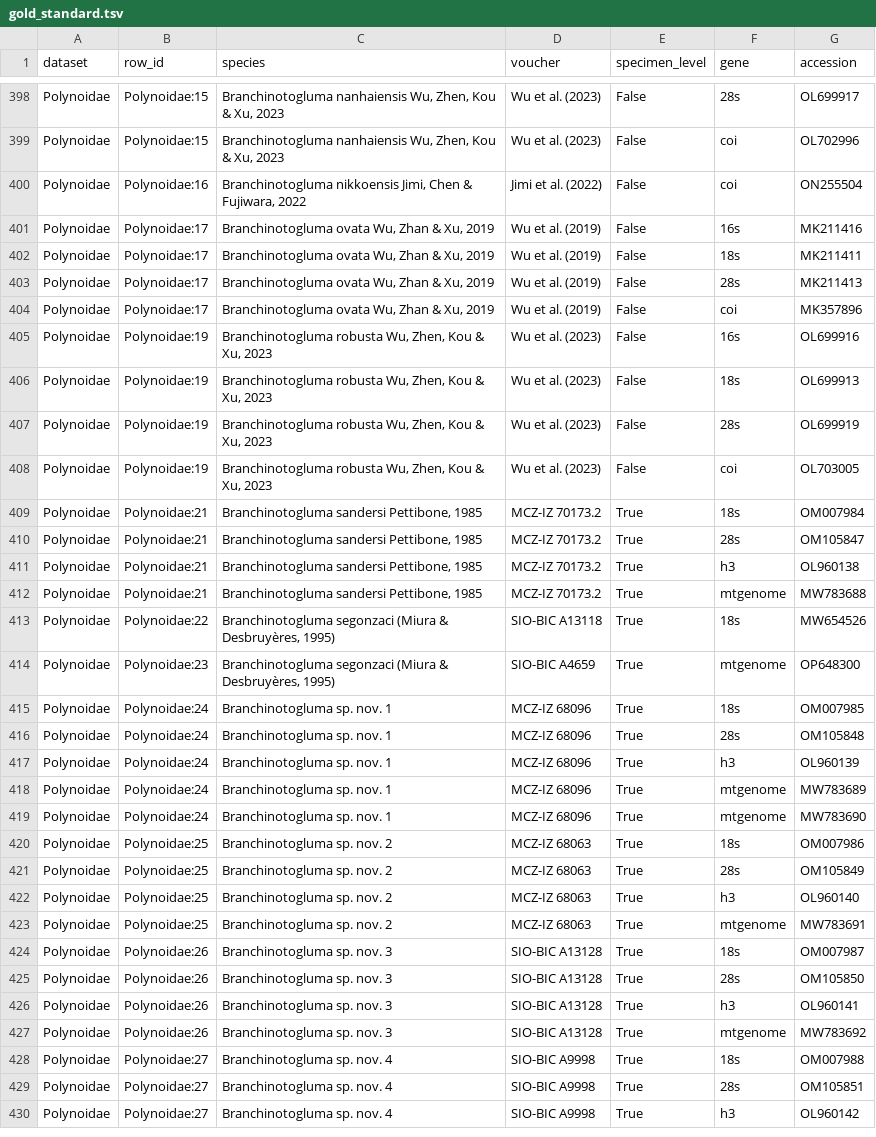
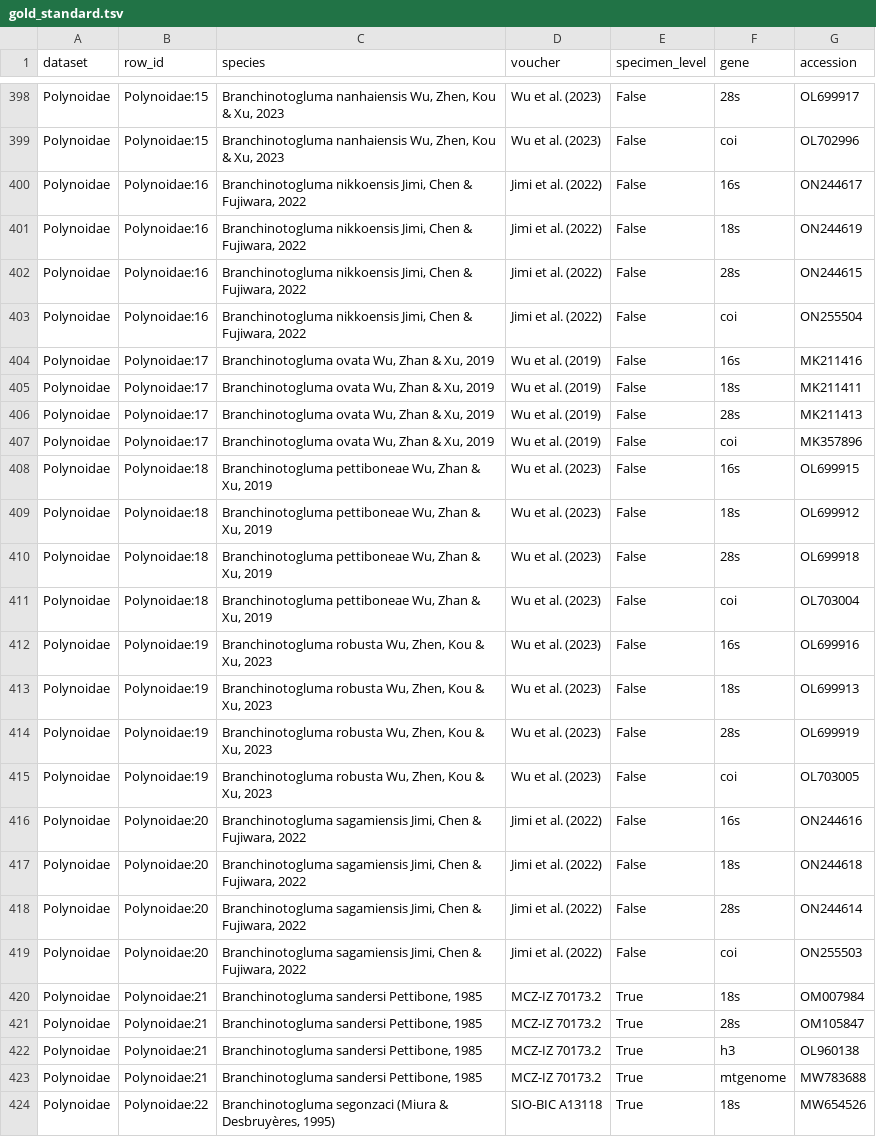
Before and after one commit to deyuanyang92-dev/gb2taxonomy, a TSV file: benchmark/gold/gold_standard.tsv, drawn as a sheet; only a part is shown, gaps mark what is left out; the shorter side is filled out with more unchanged rows; the diff names each change by its address in the sheet, - before the commit and + after, or states it on an @@ line.

```diff
--- a/benchmark/gold/gold_standard.tsv
+++ b/benchmark/gold/gold_standard.tsv
+row 400: Polynoidae | Polynoidae:16 | Branchinotogluma nikkoensis Jimi, Chen & Fujiwara, 2022 | Jimi et al. (2022) | False | 16s | ON244617
+row 401: Polynoidae | Polynoidae:16 | Branchinotogluma nikkoensis Jimi, Chen & Fujiwara, 2022 | Jimi et al. (2022) | False | 18s | ON244619
+row 402: Polynoidae | Polynoidae:16 | Branchinotogluma nikkoensis Jimi, Chen & Fujiwara, 2022 | Jimi et al. (2022) | False | 28s | ON244615
+row 408: Polynoidae | Polynoidae:18 | Branchinotogluma pettiboneae Wu, Zhan & Xu, 2019 | Wu et al. (2023) | False | 16s | OL699915
+row 409: Polynoidae | Polynoidae:18 | Branchinotogluma pettiboneae Wu, Zhan & Xu, 2019 | Wu et al. (2023) | False | 18s | OL699912
+row 410: Polynoidae | Polynoidae:18 | Branchinotogluma pettiboneae Wu, Zhan & Xu, 2019 | Wu et al. (2023) | False | 28s | OL699918
+row 411: Polynoidae | Polynoidae:18 | Branchinotogluma pettiboneae Wu, Zhan & Xu, 2019 | Wu et al. (2023) | False | coi | OL703004
+row 416: Polynoidae | Polynoidae:20 | Branchinotogluma sagamiensis Jimi, Chen & Fujiwara, 2022 | Jimi et al. (2022) | False | 16s | ON244616
+row 417: Polynoidae | Polynoidae:20 | Branchinotogluma sagamiensis Jimi, Chen & Fujiwara, 2022 | Jimi et al. (2022) | False | 18s | ON244618
+row 418: Polynoidae | Polynoidae:20 | Branchinotogluma sagamiensis Jimi, Chen & Fujiwara, 2022 | Jimi et al. (2022) | False | 28s | ON244614
+row 419: Polynoidae | Polynoidae:20 | Branchinotogluma sagamiensis Jimi, Chen & Fujiwara, 2022 | Jimi et al. (2022) | False | coi | ON255503
```
Also changed, not shown: 2 other files.
